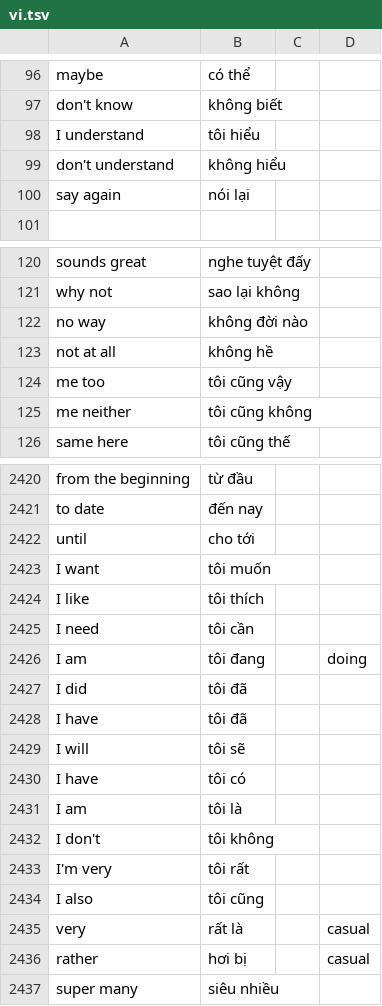
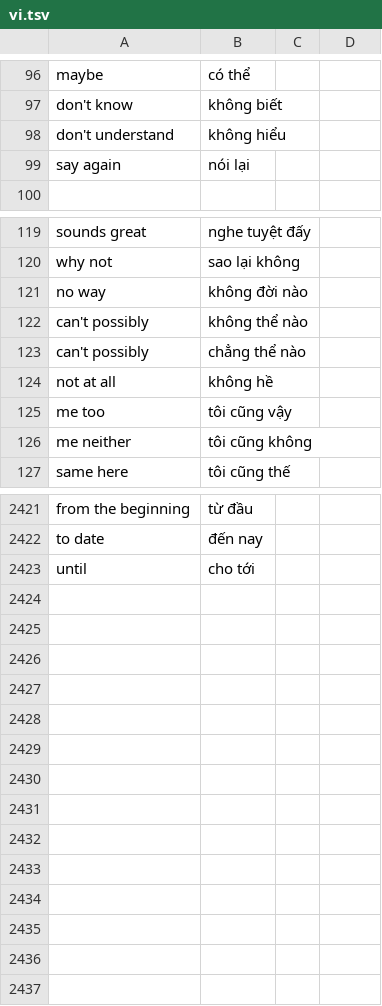
Before and after one commit to nguyen18/which-dialect, a TSV file: languages/phrases/vi.tsv, drawn as a sheet; only a part is shown, gaps mark what is left out; removed rows and columns are numbered as before the commit, all else as after; the diff names each change by its address in the sheet, - before the commit and + after, or states it on an @@ line.

```diff
--- a/languages/phrases/vi.tsv
+++ b/languages/phrases/vi.tsv
-row 98: I understand | tôi hiểu
+row 122: can't possibly | không thể nào
+row 123: can't possibly | chẳng thể nào
-row 2423: I want | tôi muốn
-row 2424: I like | tôi thích
-row 2425: I need | tôi cần
-row 2426: I am | tôi đang |  | doing
-row 2427: I did | tôi đã
-row 2428: I have | tôi đã
-row 2429: I will | tôi sẽ
-row 2430: I have | tôi có
-row 2431: I am | tôi là
-row 2432: I don't | tôi không
-row 2433: I'm very | tôi rất
-row 2434: I also | tôi cũng
-row 2435: very | rất là |  | casual
-row 2436: rather | hơi bị |  | casual
-row 2437: super many | siêu nhiều
```
Also changed, not shown: 4 other files.
